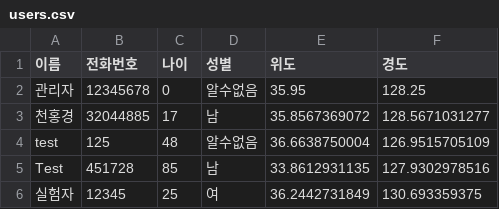
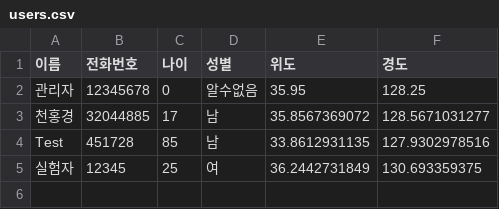
Before and after one commit to honggyeong/CTRL_CV, a CSV file: data/users.csv, drawn as a sheet.

Commit message:
Update users.csv

```diff
--- a/data/users.csv
+++ b/data/users.csv
@@ -3,3 +3,2 @@
 천홍경,32044885,17,남,35.8567369072,128.5671031277
-test,125,48,알수없음,36.6638750004,126.9515705109
 Test,451728,85,남,33.8612931135,127.9302978516
```
